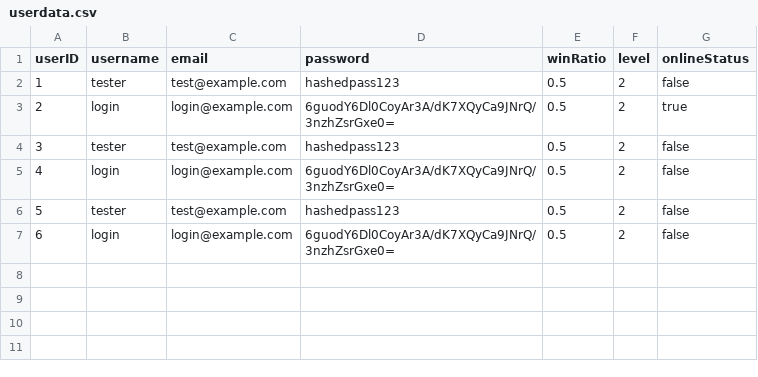
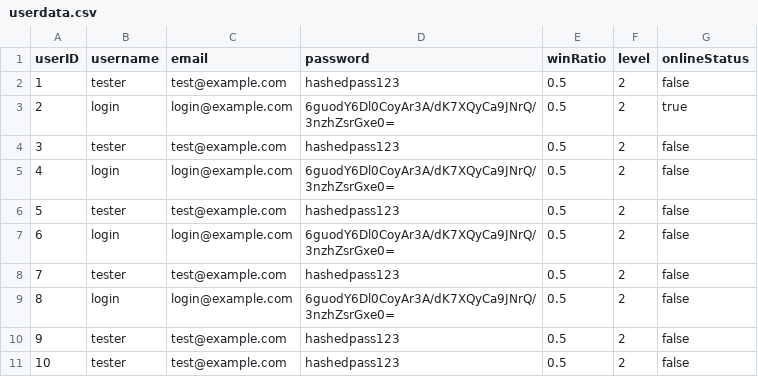
Before and after one commit to SarimEkram/Multiplayer-Board-platform, a CSV file: userdata.csv, drawn as a sheet; the diff names each change by its address in the sheet, - before the commit and + after, or states it on an @@ line.

```diff
--- a/userdata.csv
+++ b/userdata.csv
+row 8: 7 | tester | test@example.com | hashedpass123 | 0.5 | 2 | false
+row 9: 8 | login | login@example.com | 6guodY6Dl0CoyAr3A/dK7XQyCa9JNrQ/3nzhZsrGxe0= | 0.5 | 2 | false
+row 10: 9 | tester | test@example.com | hashedpass123 | 0.5 | 2 | false
+row 11: 10 | tester | test@example.com | hashedpass123 | 0.5 | 2 | false
```
Also changed, not shown: 4 other files.
